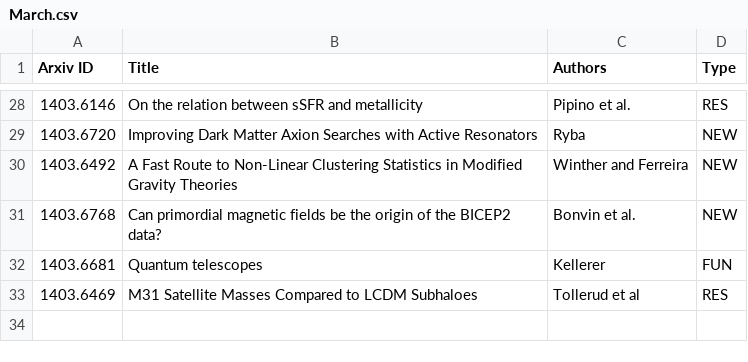
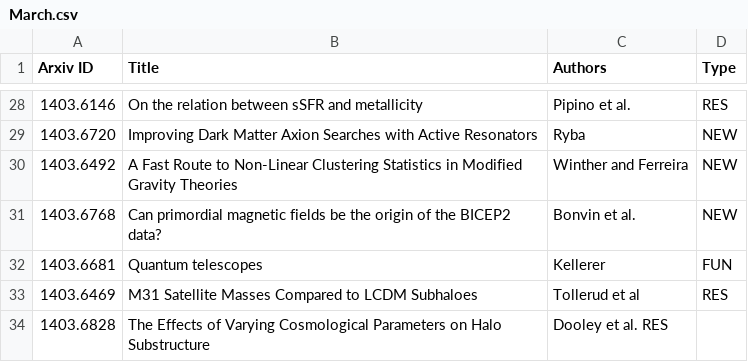
Before and after one commit to forero/arXiv, a CSV file: 2014/March.csv, drawn as a sheet; only a part is shown, gaps mark what is left out.

Commit message:
csv

```diff
--- a/2014/March.csv
+++ b/2014/March.csv
@@ -33 +33,2 @@ Arxiv ID, Title, Authors, Type
 1403.6469, "M31 Satellite Masses Compared to LCDM Subhaloes", Tollerud et al, RES
+1403.6828, "The Effects of Varying Cosmological Parameters on Halo Substructure", Dooley et al. RES
```
